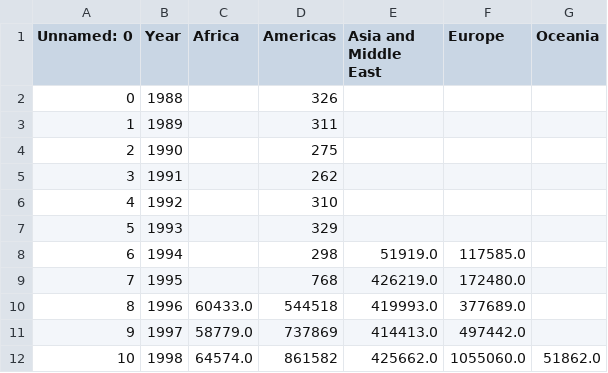
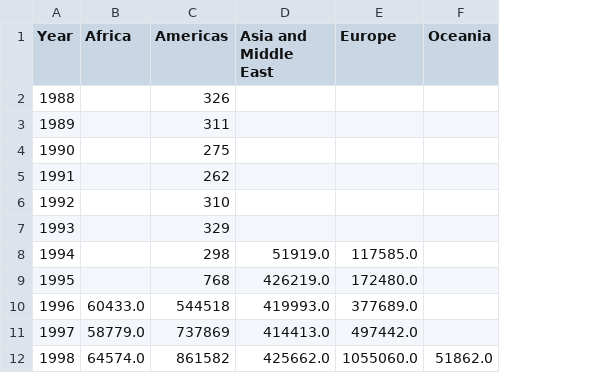
Before and after one commit to com-480-data-visualization/data-visualization-project-2021-cbc, a CSV file: Data/cardio_by_cont.csv, drawn as a sheet; only a part is shown; the diff names each change by its address in the sheet, - before the commit and + after, or states it on an @@ line.

Commit message:
Add files via upload

```diff
--- a/Data/cardio_by_cont.csv
+++ b/Data/cardio_by_cont.csv
-column A (Unnamed: 0), rows 2-12: 0 | 1 | 2 | 3 | 4 | 5 | 6 | 7 | 8 | 9 | 10
```
